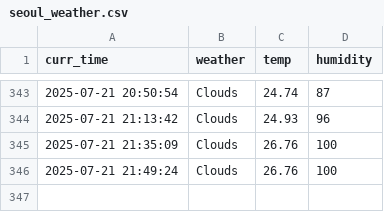
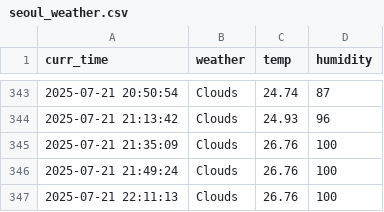
Before and after one commit to tmdals8184/seoul_weather_5_m, a CSV file: seoul_weather.csv, drawn as a sheet; only a part is shown, gaps mark what is left out; the diff names each change by its address in the sheet, - before the commit and + after, or states it on an @@ line.

```diff
--- a/seoul_weather.csv
+++ b/seoul_weather.csv
+row 347: 2025-07-21 22:11:13 | Clouds | 26.76 | 100
```
